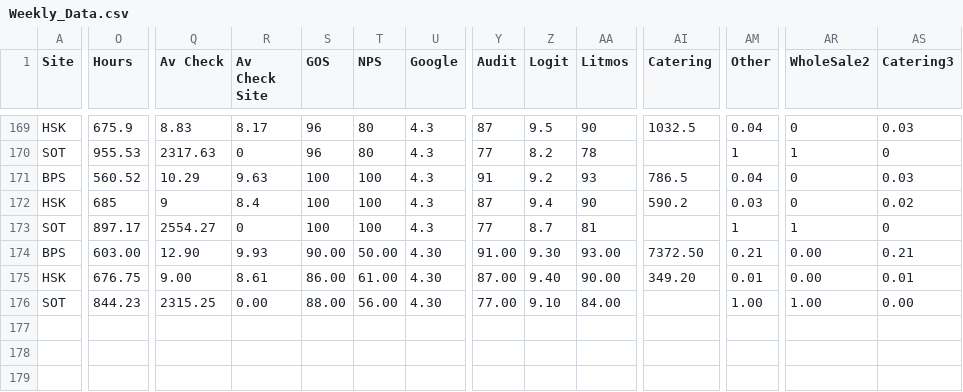
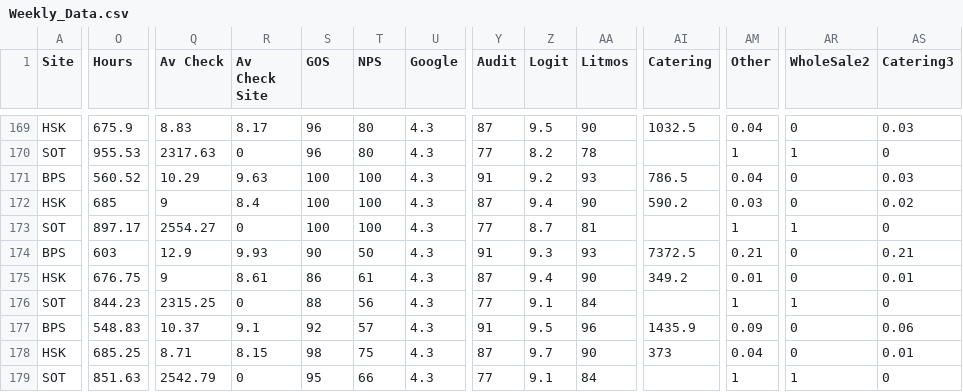
Before and after one commit to Edallsopp/test5, a CSV file: src/data/Weekly_Data.csv, drawn as a sheet; only a part is shown, gaps mark what is left out; rows hold the shown columns only; the diff covers the shown part only; the diff names each change by its address in the sheet, - before the commit and + after, or states it on an @@ line.

Commit message:
10062024

```diff
--- a/src/data/Weekly_Data.csv
+++ b/src/data/Weekly_Data.csv
-O174 (Hours): 603.00
+O174 (Hours): 603
-Q174 (Av Check): 12.90
+Q174 (Av Check): 12.9
-S174 (GOS): 90.00
+S174 (GOS): 90
-T174 (NPS): 50.00
+T174 (NPS): 50
-U174:U176 (Google): 4.30
+U174:U176 (Google): 4.3
-Y174 (Audit): 91.00
+Y174 (Audit): 91
-Z174 (Logit): 9.30
+Z174 (Logit): 9.3
-AA174 (Litmos): 93.00
+AA174 (Litmos): 93
-AI174 (Catering): 7372.50
+AI174 (Catering): 7372.5
-AR174:AR175 (WholeSale2): 0.00
+AR174:AR175 (WholeSale2): 0
-Q175 (Av Check): 9.00
+Q175 (Av Check): 9
-S175 (GOS): 86.00
+S175 (GOS): 86
-T175 (NPS): 61.00
+T175 (NPS): 61
-Y175 (Audit): 87.00
+Y175 (Audit): 87
-Z175 (Logit): 9.40
+Z175 (Logit): 9.4
-AA175 (Litmos): 90.00
+AA175 (Litmos): 90
-AI175 (Catering): 349.20
+AI175 (Catering): 349.2
-R176 (Av Check Site): 0.00
+R176 (Av Check Site): 0
-S176 (GOS): 88.00
+S176 (GOS): 88
-T176 (NPS): 56.00
+T176 (NPS): 56
-Y176 (Audit): 77.00
+Y176 (Audit): 77
-Z176 (Logit): 9.10
+Z176 (Logit): 9.1
-AA176 (Litmos): 84.00
+AA176 (Litmos): 84
-AM176 (Other): 1.00
+AM176 (Other): 1
-AR176 (WholeSale2): 1.00
+AR176 (WholeSale2): 1
-AS176 (Catering3): 0.00
+AS176 (Catering3): 0
+row 177: BPS | 548.83 | 10.37 | 9.1 | 92 | 57 | 4.3 | 91 | 9.5 | 96 | 1435.9 | 0.09 | 0 | 0.06
+row 178: HSK | 685.25 | 8.71 | 8.15 | 98 | 75 | 4.3 | 87 | 9.7 | 90 | 373 | 0.04 | 0 | 0.01
+row 179: SOT | 851.63 | 2542.79 | 0 | 95 | 66 | 4.3 | 77 | 9.1 | 84 |  | 1 | 1 | 0
```
Also changed, not shown: 1 edited cell elsewhere in this file.
